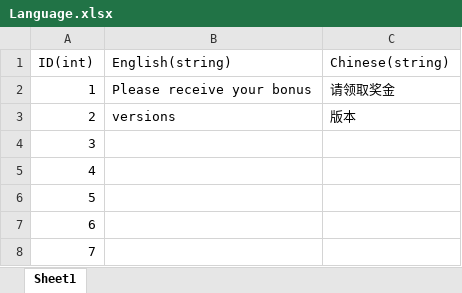
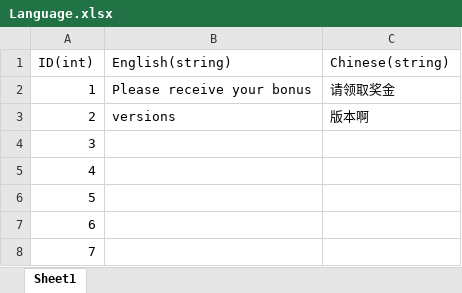
Before and after one commit to stefanfcw123/Framework3, an Excel workbook: MyOther/Language.xlsx, sheet Sheet1, drawn as a sheet; values as stored, in another font and other column widths than the file's, no borders; the diff names each change by its address in the sheet, - before the commit and + after, or states it on an @@ line.

```diff
--- a/MyOther/Language.xlsx (sheet Sheet1)
+++ b/MyOther/Language.xlsx (sheet Sheet1)
-C3 (Chinese(string)): 版本
+C3 (Chinese(string)): 版本啊
```
Also changed, not shown: 12 other files.
